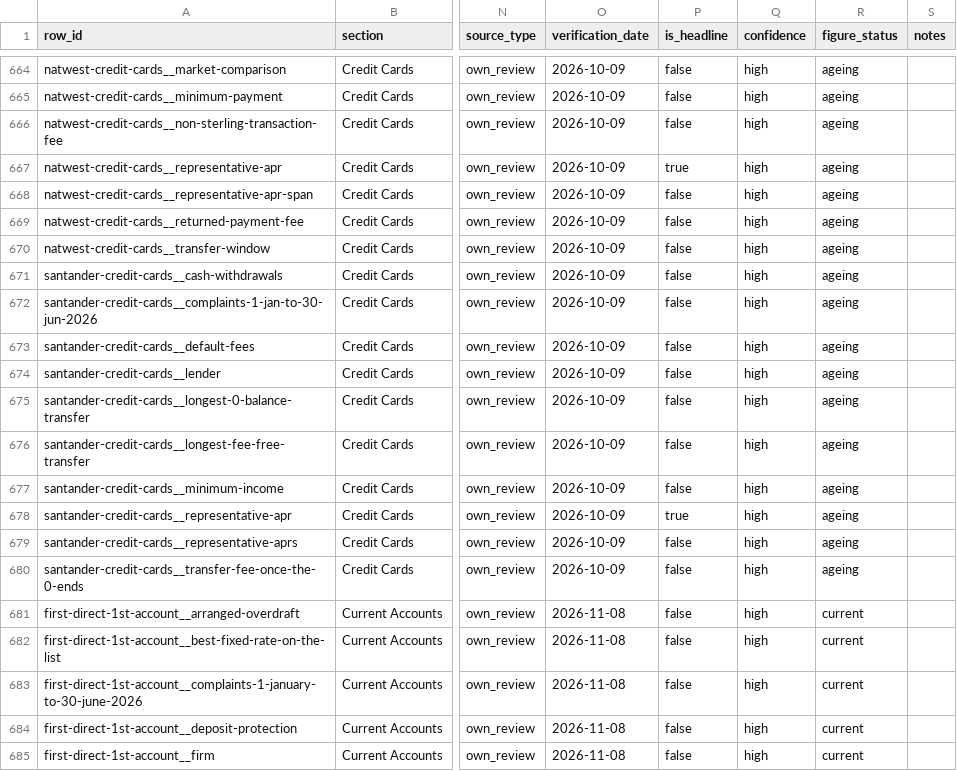
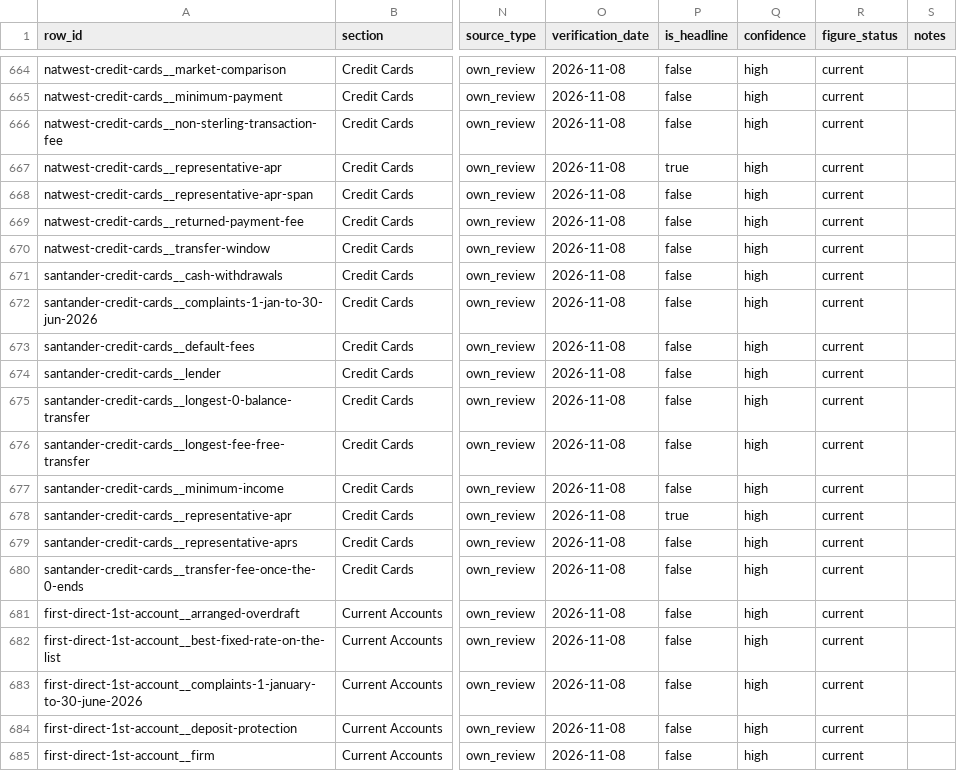
Before and after one commit to compare100/compare100, a CSV file: site/verified-figures.csv, drawn as a sheet; only a part is shown, gaps mark what is left out; the diff covers the shown part only; the diff names each change by its address in the sheet, - before the commit and + after, or states it on an @@ line.

```diff
--- a/site/verified-figures.csv
+++ b/site/verified-figures.csv
-O664:O680 (verification_date): 2026-10-09
+O664:O680 (verification_date): 2026-11-08
-R664:R680 (figure_status): ageing
+R664:R680 (figure_status): current
```
Also changed, not shown: 116 edited cells elsewhere in this file, 12 other files.
